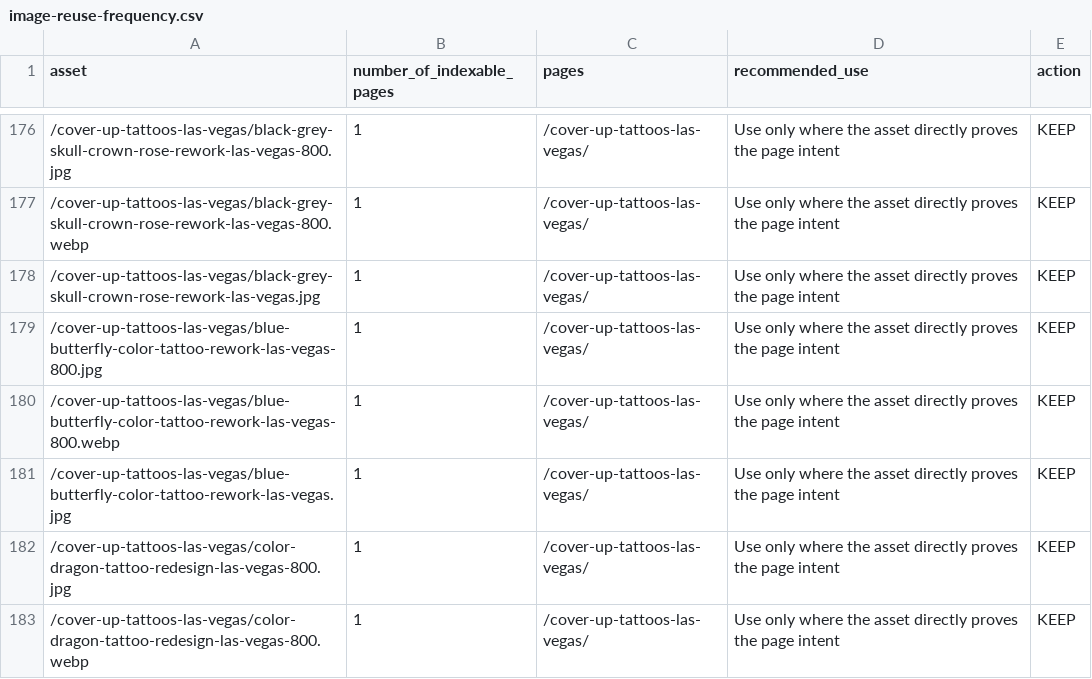
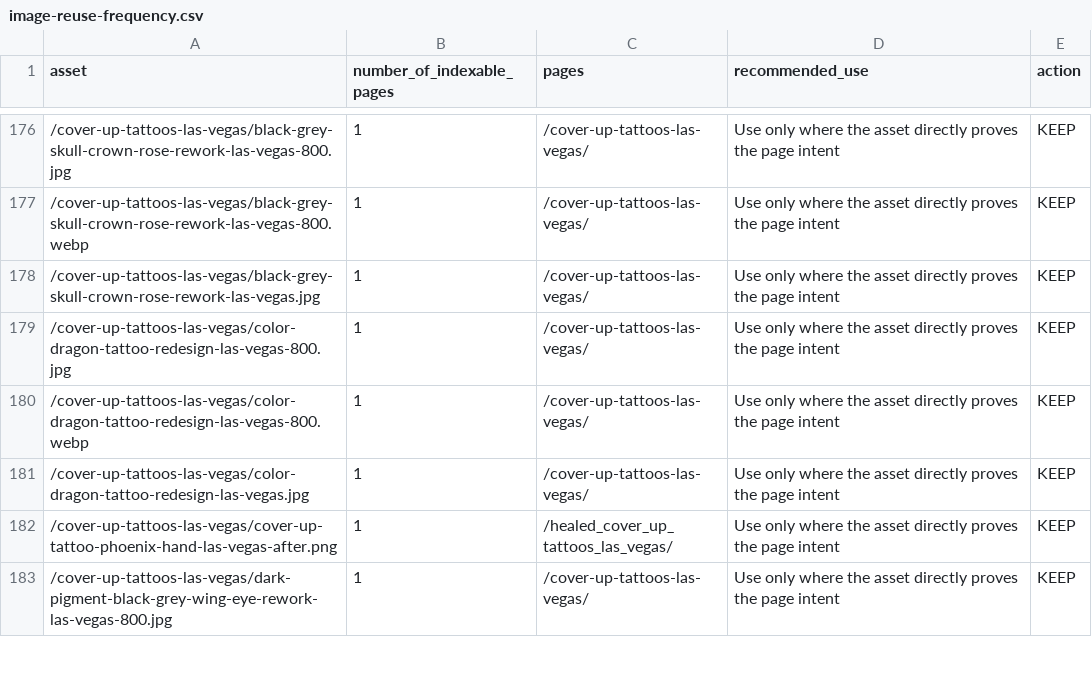
Before and after one commit to Workofarttattoo/workofarttattoo, a CSV file: audits/image-reuse-frequency.csv, drawn as a sheet; only a part is shown, gaps mark what is left out; the shorter side is filled out with more unchanged rows; the diff names each change by its address in the sheet, - before the commit and + after, or states it on an @@ line.

```diff
--- a/audits/image-reuse-frequency.csv
+++ b/audits/image-reuse-frequency.csv
-row 179: /cover-up-tattoos-las-vegas/blue-butterfly-color-tattoo-rework-las-vegas-800.jpg | 1 | /cover-up-tattoos-las-vegas/ | Use only where the asset directly proves the page intent | KEEP
-row 180: /cover-up-tattoos-las-vegas/blue-butterfly-color-tattoo-rework-las-vegas-800.webp | 1 | /cover-up-tattoos-las-vegas/ | Use only where the asset directly proves the page intent | KEEP
-row 181: /cover-up-tattoos-las-vegas/blue-butterfly-color-tattoo-rework-las-vegas.jpg | 1 | /cover-up-tattoos-las-vegas/ | Use only where the asset directly proves the page intent | KEEP
```
Also changed, not shown: audits/visual-intent-inventory.csv, 25 other files.
